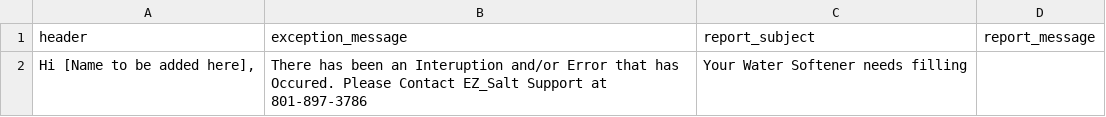
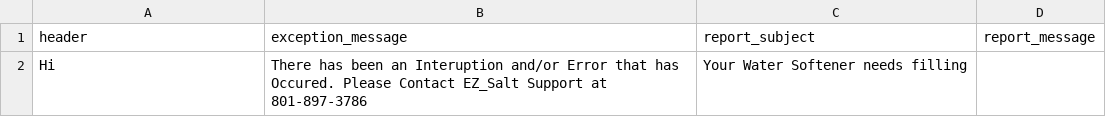
Before and after one commit to mcmullinboy15/HC-SR04, a CSV file: message_content.csv, drawn as a sheet.

Commit message:
Updating the python_update.sh file, and other setup decisions. Also the name part of the email. TODO: WIFI, . < source, pip3.7, is_setup_complete, crontab.

```diff
--- a/message_content.csv
+++ b/message_content.csv
@@ -1,2 +1,2 @@
 header,exception_message,report_subject,report_message
-"Hi [Name to be added here],","There has been an Interuption and/or Error that has Occured.  Please Contact EZ_Salt Support at 801-897-3786","Your Water Softener needs filling",""
+"Hi ","There has been an Interuption and/or Error that has Occured.  Please Contact EZ_Salt Support at 801-897-3786","Your Water Softener needs filling",""
```
Also changed, not shown: user_data.csv, 8 other files.
